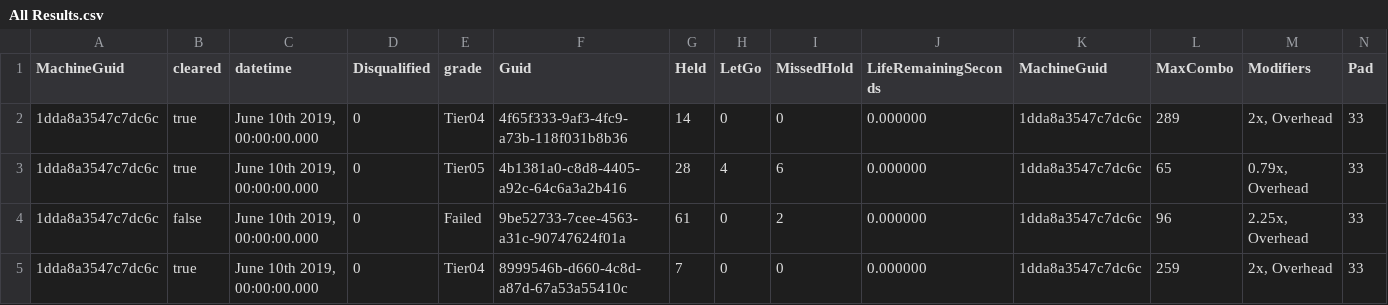
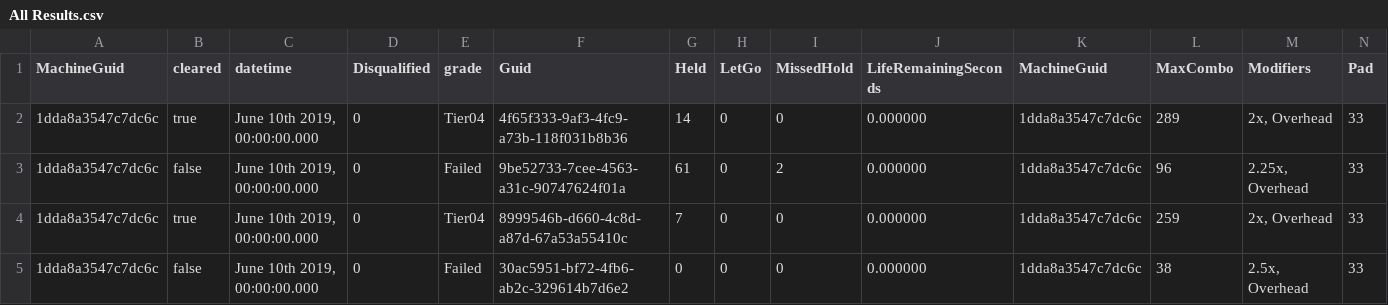
Before and after one commit to okadato623/sm_chart, a CSV file: db/All Results.csv, drawn as a sheet; only a part is shown; the shorter side is filled out with more unchanged rows; rows hold the shown columns only; the diff names each change by its address in the sheet, - before the commit and + after, or states it on an @@ line.

```diff
--- a/db/All Results.csv
+++ b/db/All Results.csv
-row 3: 1dda8a3547c7dc6c | true | June 10th 2019, 00:00:00.000 | 0 | Tier05 | 4b1381a0-c8d8-4405-a92c-64c6a3a2b416 | 28 | 4 | 6 | 0.000000 | 1dda8a3547c7dc6c | 65 | 0.79x, Overhead | 33
```
Also changed, not shown: 5 other files.
